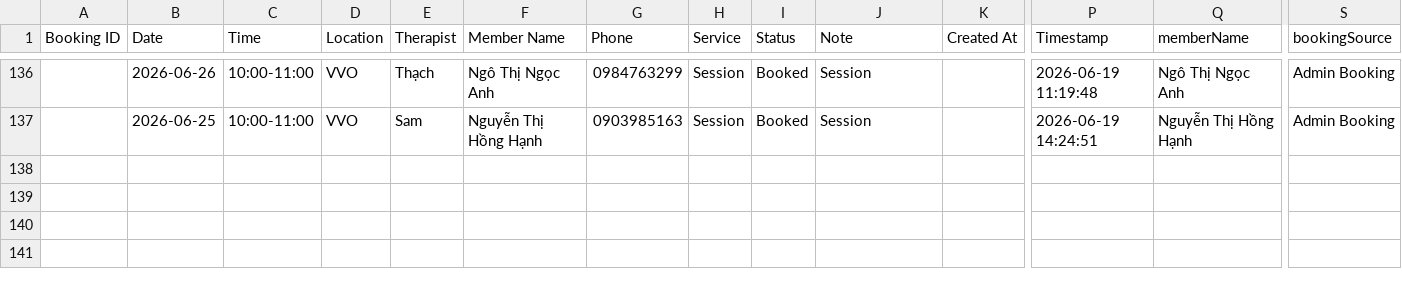
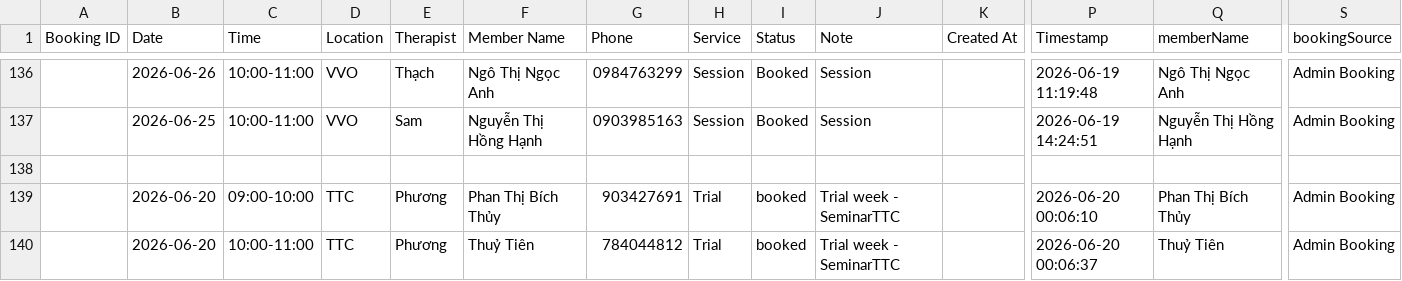
Before and after one commit to dtchien401/ProPhysio-Dashboard, a CSV file: booking.csv, drawn as a sheet; only a part is shown, gaps mark what is left out; rows hold the shown columns only; the diff names each change by its address in the sheet, - before the commit and + after, or states it on an @@ line.

Commit message:
Auto upload booking.csv from Google Sheets

```diff
--- a/booking.csv
+++ b/booking.csv
+row 138: (empty)
+row 139:  | 2026-06-20 | 09:00-10:00 | TTC | Phương | Phan Thị Bích Thủy | 903427691 | Trial | booked | Trial week - SeminarTTC |  | 2026-06-20 00:06:10 | Phan Thị Bích Thủy | Admin Booking
+row 140:  | 2026-06-20 | 10:00-11:00 | TTC | Phương | Thuỷ Tiên | 784044812 | Trial | booked | Trial week - SeminarTTC |  | 2026-06-20 00:06:37 | Thuỷ Tiên | Admin Booking
```
